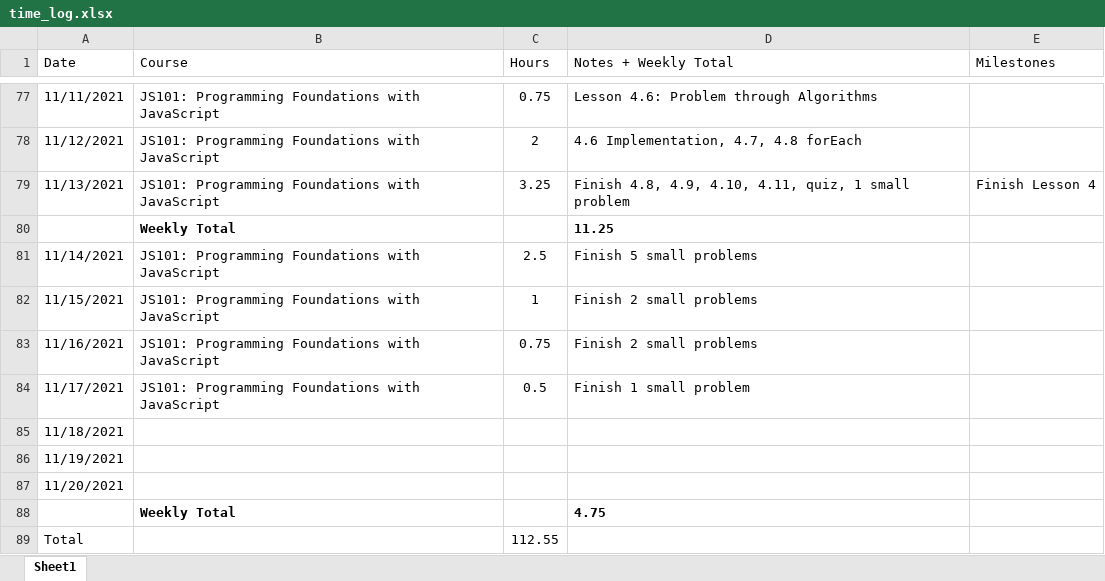
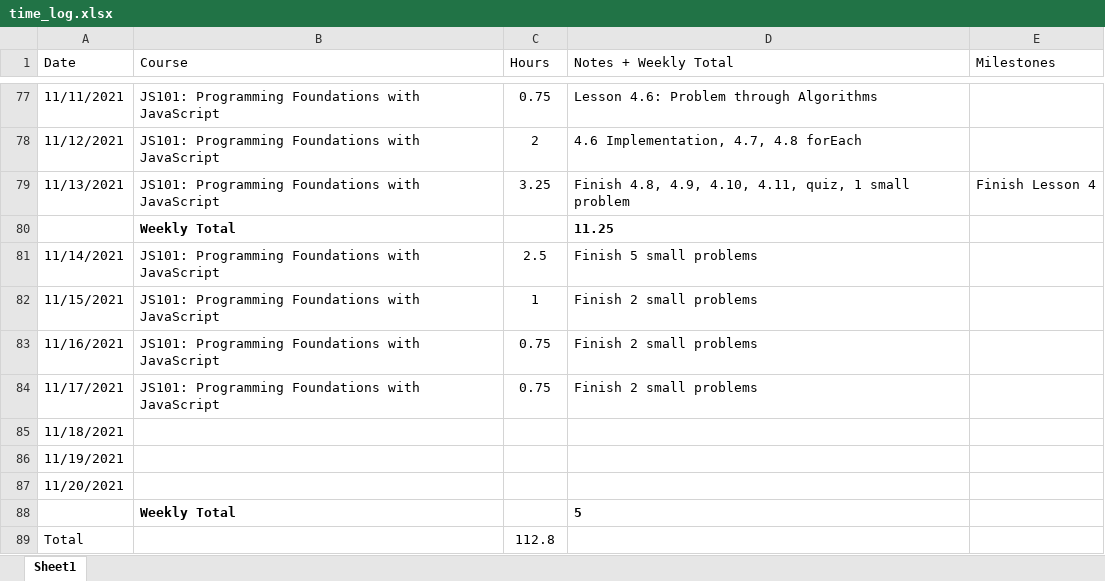
Before and after one commit to csommerl/js_101, an Excel workbook: time_log.xlsx, sheet Sheet1, drawn as a sheet; only a part is shown, gaps mark what is left out; values as stored, in another font and other column widths than the file's, no borders; table styles not drawn; the diff names each change by its address in the sheet, - before the commit and + after, or states it on an @@ line.

```diff
--- a/time_log.xlsx (sheet Sheet1)
+++ b/time_log.xlsx (sheet Sheet1)
-C84 (Hours): 0.5
+C84 (Hours): 0.75
-D84 (Notes + Weekly Total): Finish 1 small problem
+D84 (Notes + Weekly Total): Finish 2 small problems
-D88 (Notes + Weekly Total): 4.75
+D88 (Notes + Weekly Total): 5
-C89 (Hours): 112.55
+C89 (Hours): 112.8
```
Also changed, not shown: 3 other files.
